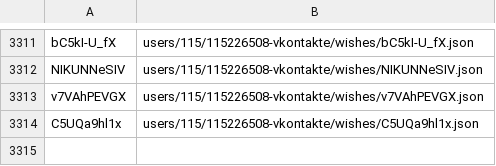
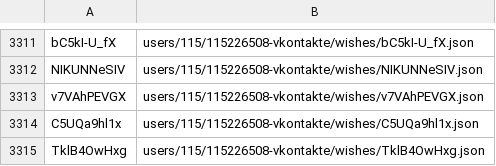
Before and after one commit to knigopis/repo.knigopis.com, a CSV file: wishes.csv, drawn as a sheet; only a part is shown, gaps mark what is left out; the diff names each change by its address in the sheet, - before the commit and + after, or states it on an @@ line.

```diff
--- a/wishes.csv
+++ b/wishes.csv
+row 3315: TklB4OwHxg | users/115/115226508-vkontakte/wishes/TklB4OwHxg.json
```
Also changed, not shown: 2 other files.
